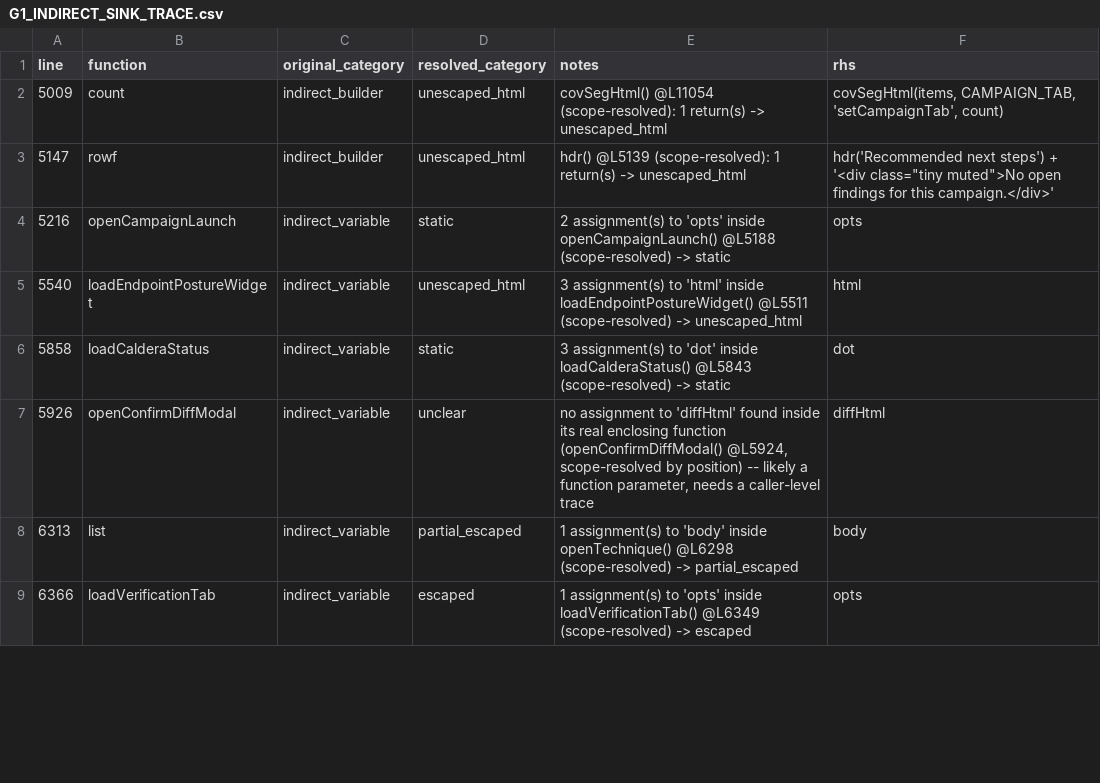
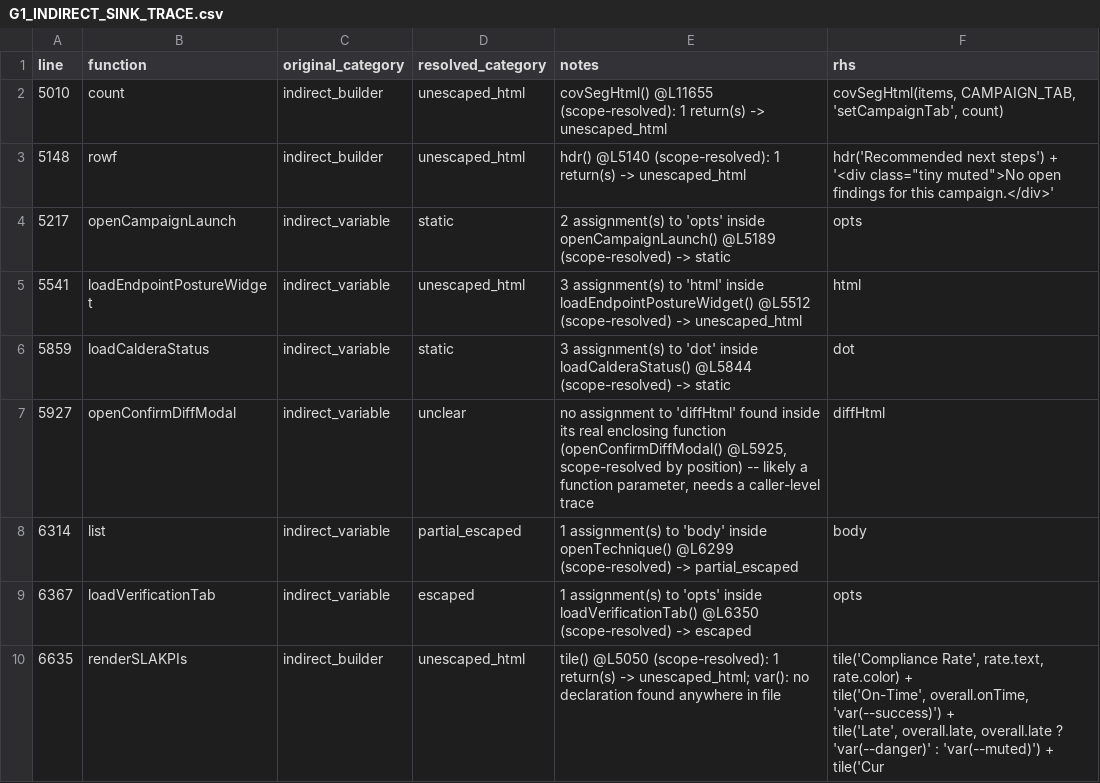
Before and after one commit to mhsse213es/BAS, a CSV file: Assessment/G1_INDIRECT_SINK_TRACE.csv, drawn as a sheet; only a part is shown; the diff covers the shown part only.

```diff
--- a/Assessment/G1_INDIRECT_SINK_TRACE.csv
+++ b/Assessment/G1_INDIRECT_SINK_TRACE.csv
@@ -1,9 +1,13 @@
 line,function,original_category,resolved_category,notes,rhs
-5009,count,indirect_builder,unescaped_html,covSegHtml() @L11054 (scope-resolved): 1 return(s) -> unescaped_html,"covSegHtml(items, CAMPAIGN_TAB, 'setCampaignTab', count)"
-5147,rowf,indirect_builder,unescaped_html,hdr() @L5139 (scope-resolved): 1 return(s) -> unescaped_html,"hdr('Recommended next steps') + '<div class=""tiny muted"">No open findings for this campaign.</div>'"
-5216,openCampaignLaunch,indirect_variable,static,2 assignment(s) to 'opts' inside openCampaignLaunch() @L5188 (scope-resolved) -> static,opts
-5540,loadEndpointPostureWidget,indirect_variable,unescaped_html,3 assignment(s) to 'html' inside loadEndpointPostureWidget() @L5511 (scope-resolved) -> unescaped_html,html
-5858,loadCalderaStatus,indirect_variable,static,3 assignment(s) to 'dot' inside loadCalderaStatus() @L5843 (scope-resolved) -> static,dot
-5926,openConfirmDiffModal,indirect_variable,unclear,"no assignment to 'diffHtml' found inside its real enclosing function (openConfirmDiffModal() @L5924, scope-resolved by position) -- likely a function parameter, needs a caller-level trace",diffHtml
-6313,list,indirect_variable,partial_escaped,1 assignment(s) to 'body' inside openTechnique() @L6298 (scope-resolved) -> partial_escaped,body
-6366,loadVerificationTab,indirect_variable,escaped,1 assignment(s) to 'opts' inside loadVerificationTab() @L6349 (scope-resolved) -> escaped,opts
+5010,count,indirect_builder,unescaped_html,covSegHtml() @L11655 (scope-resolved): 1 return(s) -> unescaped_html,"covSegHtml(items, CAMPAIGN_TAB, 'setCampaignTab', count)"
+5148,rowf,indirect_builder,unescaped_html,hdr() @L5140 (scope-resolved): 1 return(s) -> unescaped_html,"hdr('Recommended next steps') + '<div class=""tiny muted"">No open findings for this campaign.</div>'"
+5217,openCampaignLaunch,indirect_variable,static,2 assignment(s) to 'opts' inside openCampaignLaunch() @L5189 (scope-resolved) -> static,opts
+5541,loadEndpointPostureWidget,indirect_variable,unescaped_html,3 assignment(s) to 'html' inside loadEndpointPostureWidget() @L5512 (scope-resolved) -> unescaped_html,html
+5859,loadCalderaStatus,indirect_variable,static,3 assignment(s) to 'dot' inside loadCalderaStatus() @L5844 (scope-resolved) -> static,dot
+5927,openConfirmDiffModal,indirect_variable,unclear,"no assignment to 'diffHtml' found inside its real enclosing function (openConfirmDiffModal() @L5925, scope-resolved by position) -- likely a function parameter, needs a caller-level trace",diffHtml
+6314,list,indirect_variable,partial_escaped,1 assignment(s) to 'body' inside openTechnique() @L6299 (scope-resolved) -> partial_escaped,body
+6367,loadVerificationTab,indirect_variable,escaped,1 assignment(s) to 'opts' inside loadVerificationTab() @L6350 (scope-resolved) -> escaped,opts
+6635,renderSLAKPIs,indirect_builder,unescaped_html,tile() @L5050 (scope-resolved): 1 return(s) -> unescaped_html; var(): no declaration found anywhere in file,"tile('Compliance Rate', rate.text, rate.color) +
+    tile('On-Time', overall.onTime, 'var(--success)') +
+    tile('Late', overall.late, overall.late ? 'var(--danger)' : 'var(--muted)') +
+    tile('Cur"
```
Also changed, not shown: 7 added rows, 8 removed rows and 75 edited cells elsewhere in this file, Assessment/G1_FINAL_CLASSIFICATION.csv, Assessment/G1_INNERHTML_SINK_INVENTORY.csv, 11 other files.
